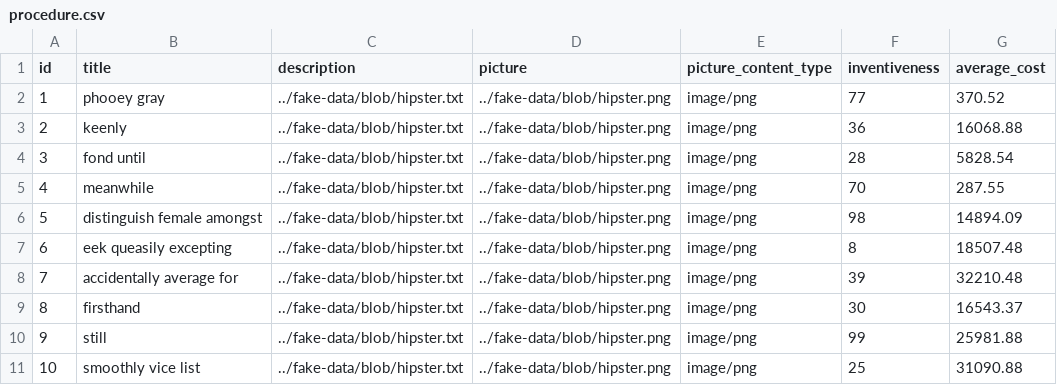
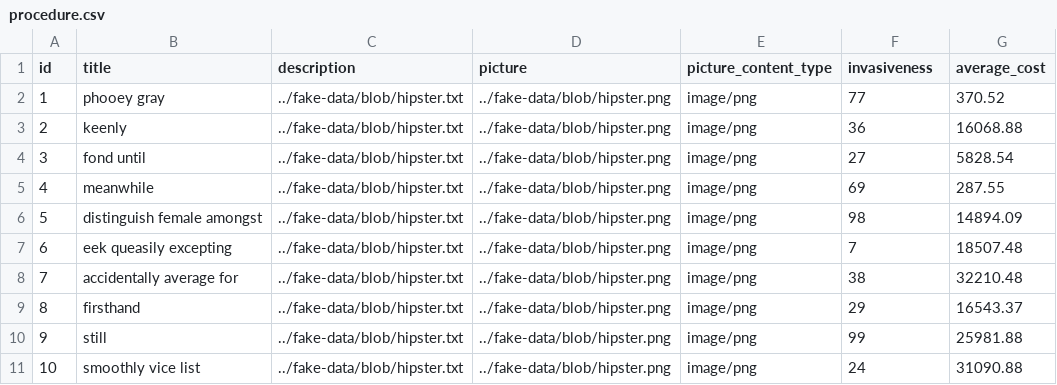
Before and after one commit to msorkhpar/estetly-admin-panel, a CSV file: src/main/resources/config/liquibase/fake-data/procedure.csv, drawn as a sheet.

Commit message:
fix typo

```diff
--- a/src/main/resources/config/liquibase/fake-data/procedure.csv
+++ b/src/main/resources/config/liquibase/fake-data/procedure.csv
@@ -1,11 +1,11 @@
-id;title;description;picture;picture_content_type;inventiveness;average_cost
+id;title;description;picture;picture_content_type;invasiveness;average_cost
 1;phooey gray;../fake-data/blob/hipster.txt;../fake-data/blob/hipster.png;image/png;77;370.52
 2;keenly;../fake-data/blob/hipster.txt;../fake-data/blob/hipster.png;image/png;36;16068.88
-3;fond until;../fake-data/blob/hipster.txt;../fake-data/blob/hipster.png;image/png;28;5828.54
-4;meanwhile;../fake-data/blob/hipster.txt;../fake-data/blob/hipster.png;image/png;70;287.55
+3;fond until;../fake-data/blob/hipster.txt;../fake-data/blob/hipster.png;image/png;27;5828.54
+4;meanwhile;../fake-data/blob/hipster.txt;../fake-data/blob/hipster.png;image/png;69;287.55
 5;distinguish female amongst;../fake-data/blob/hipster.txt;../fake-data/blob/hipster.png;image/png;98;14894.09
-6;eek queasily excepting;../fake-data/blob/hipster.txt;../fake-data/blob/hipster.png;image/png;8;18507.48
-7;accidentally average for;../fake-data/blob/hipster.txt;../fake-data/blob/hipster.png;image/png;39;32210.48
-8;firsthand;../fake-data/blob/hipster.txt;../fake-data/blob/hipster.png;image/png;30;16543.37
+6;eek queasily excepting;../fake-data/blob/hipster.txt;../fake-data/blob/hipster.png;image/png;7;18507.48
+7;accidentally average for;../fake-data/blob/hipster.txt;../fake-data/blob/hipster.png;image/png;38;32210.48
+8;firsthand;../fake-data/blob/hipster.txt;../fake-data/blob/hipster.png;image/png;29;16543.37
 9;still;../fake-data/blob/hipster.txt;../fake-data/blob/hipster.png;image/png;99;25981.88
-10;smoothly vice list;../fake-data/blob/hipster.txt;../fake-data/blob/hipster.png;image/png;25;31090.88
+10;smoothly vice list;../fake-data/blob/hipster.txt;../fake-data/blob/hipster.png;image/png;24;31090.88
```
Also changed, not shown: 15 other files.
